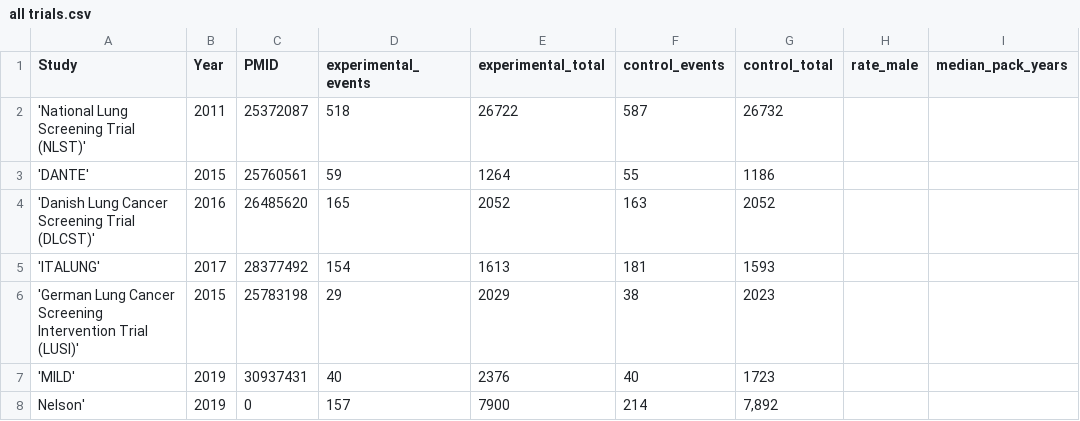
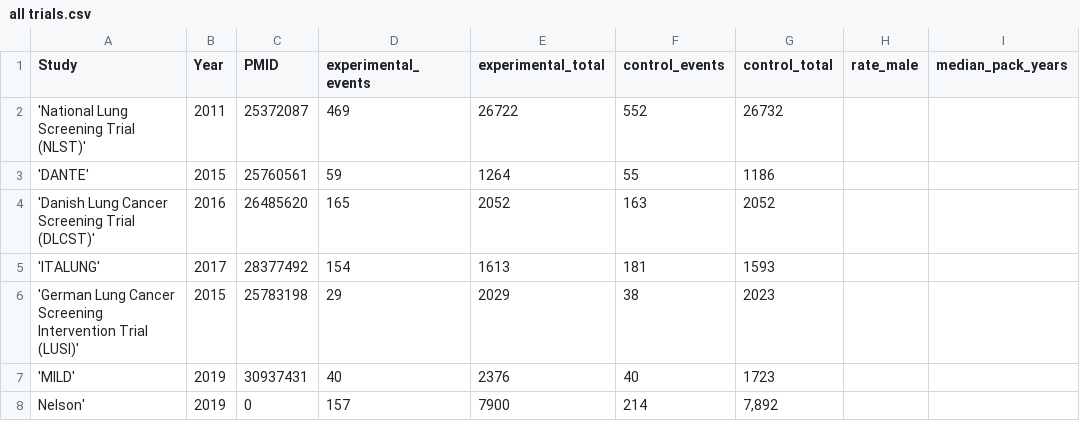
Before and after one commit to openMetaAnalysis/Lung-cancer-screening-with-low-dose-computed-tomography, a CSV file: files/data/all trials.csv, drawn as a sheet; only a part is shown; the diff names each change by its address in the sheet, - before the commit and + after, or states it on an @@ line.

Commit message:
Update all trials.csv

```diff
--- a/files/data/all trials.csv
+++ b/files/data/all trials.csv
-D2 (experimental_events): 518
+D2 (experimental_events): 469
-F2 (control_events): 587
+F2 (control_events): 552
```
